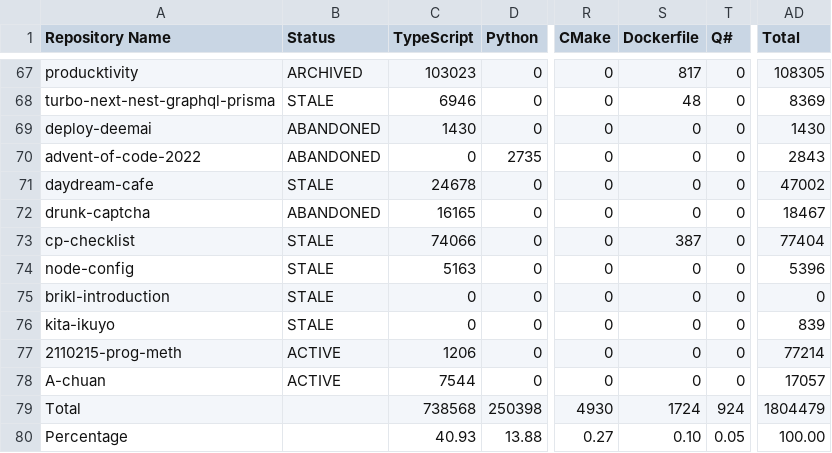
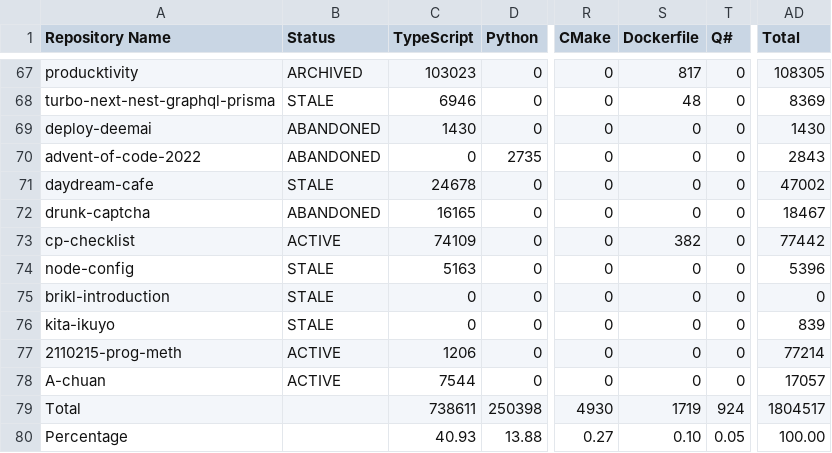
Before and after one commit to leomotors/leomotors, a CSV file: generated/lang.csv, drawn as a sheet; only a part is shown, gaps mark what is left out; the diff names each change by its address in the sheet, - before the commit and + after, or states it on an @@ line.

```diff
--- a/generated/lang.csv
+++ b/generated/lang.csv
-B73 (Status): STALE
+B73 (Status): ACTIVE
-C73 (TypeScript): 74066
+C73 (TypeScript): 74109
-S73 (Dockerfile): 387
+S73 (Dockerfile): 382
-AD73 (Total): 77404
+AD73 (Total): 77442
-C79 (TypeScript): 738568
+C79 (TypeScript): 738611
-S79 (Dockerfile): 1724
+S79 (Dockerfile): 1719
-AD79 (Total): 1804479
+AD79 (Total): 1804517
```
Also changed, not shown: 4 other files.
